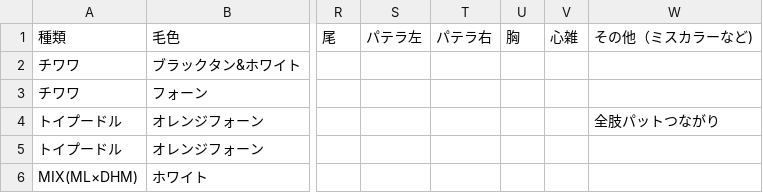
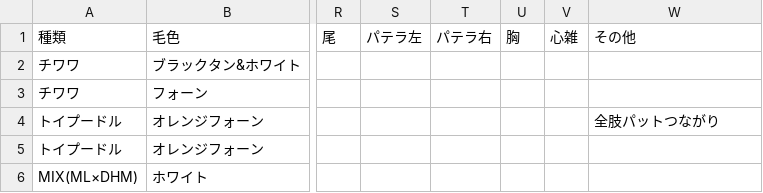
Before and after one commit to hkd-petpark/auction-catalog, a CSV file: animals.csv, drawn as a sheet; only a part is shown, gaps mark what is left out; the diff names each change by its address in the sheet, - before the commit and + after, or states it on an @@ line.

Commit message:
Update animals.csv

```diff
--- a/animals.csv
+++ b/animals.csv
-W1: その他（ミスカラーなど)
+W1: その他
```
